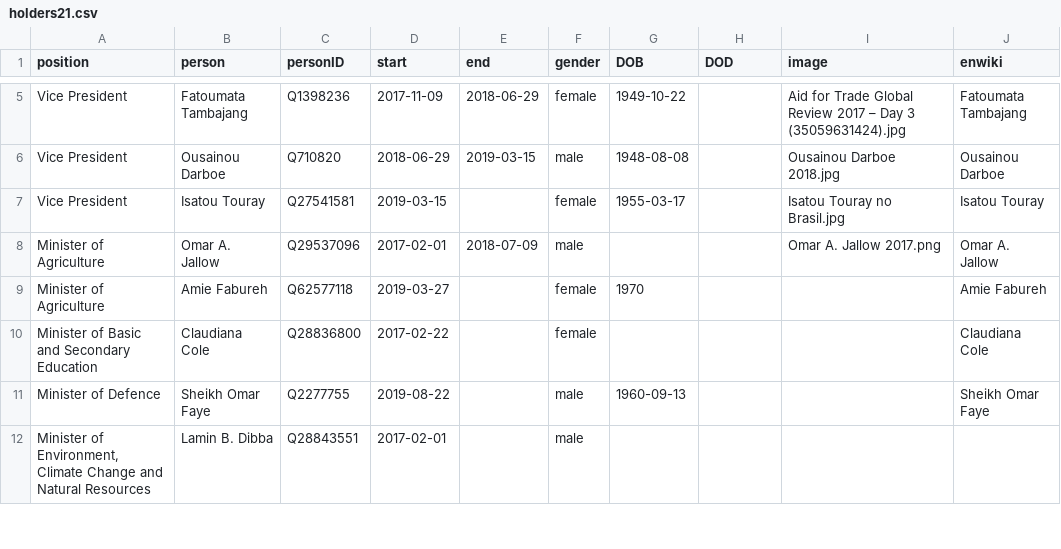
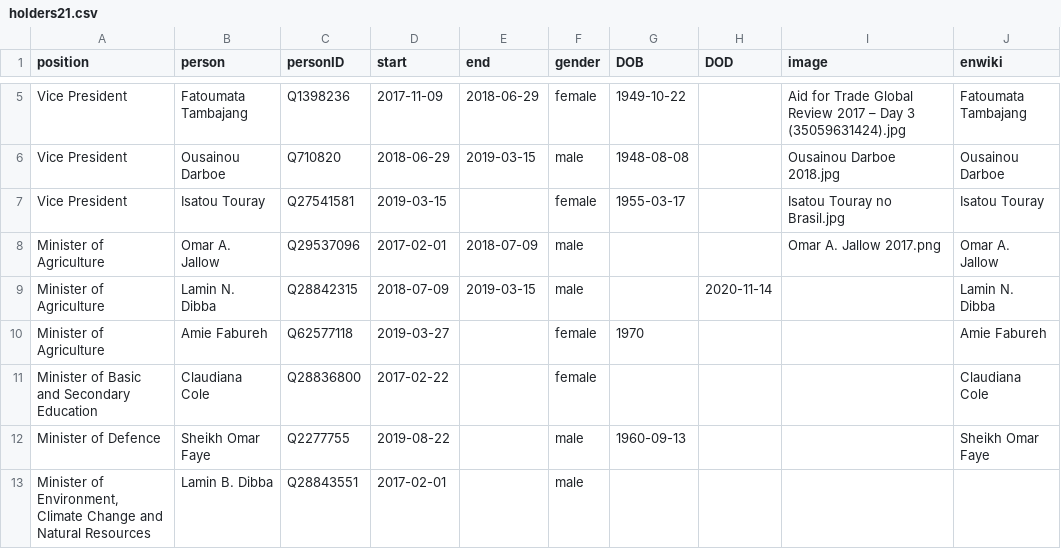
Before and after one commit to every-politician-scrapers/gambia-ministers, a CSV file: html/holders21.csv, drawn as a sheet; only a part is shown, gaps mark what is left out; the diff names each change by its address in the sheet, - before the commit and + after, or states it on an @@ line.

```diff
--- a/html/holders21.csv
+++ b/html/holders21.csv
+row 9: Minister of Agriculture | Lamin N. Dibba | Q28842315 | 2018-07-09 | 2019-03-15 | male |  | 2020-11-14 |  | Lamin N. Dibba
```
Also changed, not shown: 1 other file.
